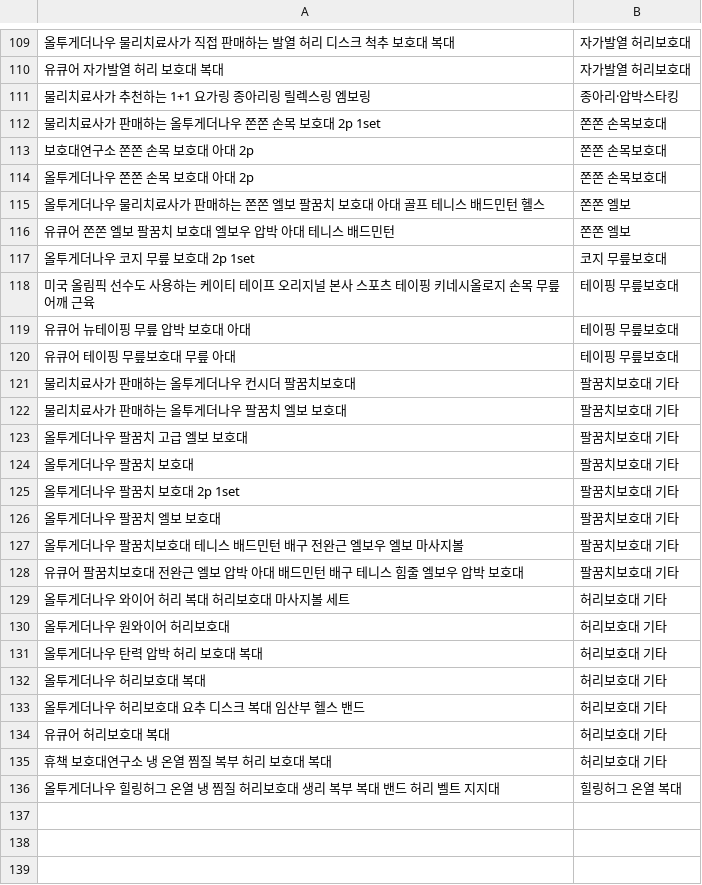
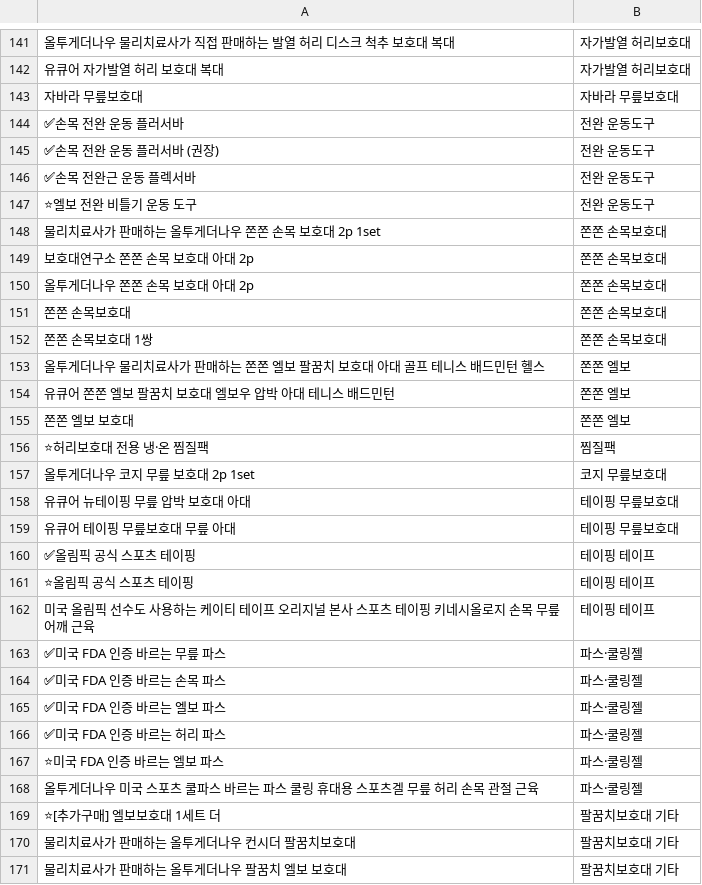
Before and after one commit to zpzpssh-tech/-, a CSV file: data/품목분류.csv, drawn as a sheet; only a part is shown, gaps mark what is left out; the shorter side is filled out with more unchanged rows; removed rows and columns are numbered as before the commit, all else as after; the diff covers the shown part only; the diff names each change by its address in the sheet, - before the commit and + after, or states it on an @@ line.

```diff
--- a/data/품목분류.csv
+++ b/data/품목분류.csv
-row 111: 물리치료사가 추천하는 1+1 요가링 종아리링 릴렉스링 엠보링 | 종아리·압박스타킹
+row 143: 자바라 무릎보호대 | 자바라 무릎보호대
+row 144: ✅손목 전완 운동 플러서바 | 전완 운동도구
+row 145: ✅손목 전완 운동 플러서바 (권장) | 전완 운동도구
+row 146: ✅손목 전완근 운동 플렉서바 | 전완 운동도구
+row 147: ⭐엘보 전완 비틀기 운동 도구 | 전완 운동도구
+row 151: 쫀쫀 손목보호대 | 쫀쫀 손목보호대
+row 152: 쫀쫀 손목보호대 1쌍 | 쫀쫀 손목보호대
+row 155: 쫀쫀 엘보 보호대 | 쫀쫀 엘보
+row 156: ⭐허리보호대 전용 냉·온 찜질팩 | 찜질팩
-row 118: 미국 올림픽 선수도 사용하는 케이티 테이프 오리지널 본사 스포츠 테이핑 키네시올로지 손목 무릎 어깨 근육 | 테이핑 무릎보호대
+row 160: ✅올림픽 공식 스포츠 테이핑 | 테이핑 테이프
+row 161: ⭐올림픽 공식 스포츠 테이핑 | 테이핑 테이프
+row 162: 미국 올림픽 선수도 사용하는 케이티 테이프 오리지널 본사 스포츠 테이핑 키네시올로지 손목 무릎 어깨 근육 | 테이핑 테이프
+row 163: ✅미국 FDA 인증 바르는 무릎 파스 | 파스·쿨링젤
+row 164: ✅미국 FDA 인증 바르는 손목 파스 | 파스·쿨링젤
+row 165: ✅미국 FDA 인증 바르는 엘보 파스 | 파스·쿨링젤
+row 166: ✅미국 FDA 인증 바르는 허리 파스 | 파스·쿨링젤
+row 167: ⭐미국 FDA 인증 바르는 엘보 파스 | 파스·쿨링젤
+row 168: 올투게더나우 미국 스포츠 쿨파스 바르는 파스 쿨링 휴대용 스포츠겔 무릎 허리 손목 관절 근육 | 파스·쿨링젤
+row 169: ⭐[추가구매] 엘보보호대 1세트 더 | 팔꿈치보호대 기타
```
Also changed, not shown: 43 added rows, 4 removed rows and 1 edited cell elsewhere in this file, 4 other files.
